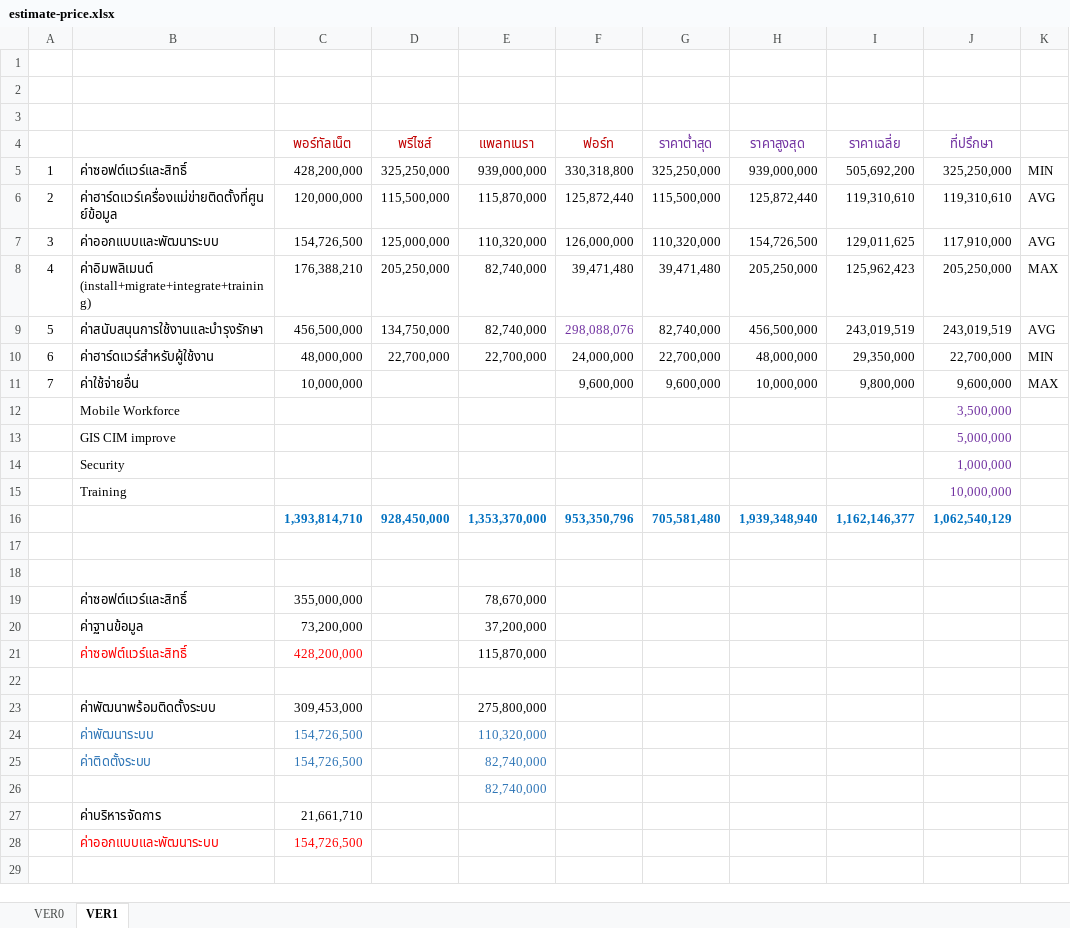
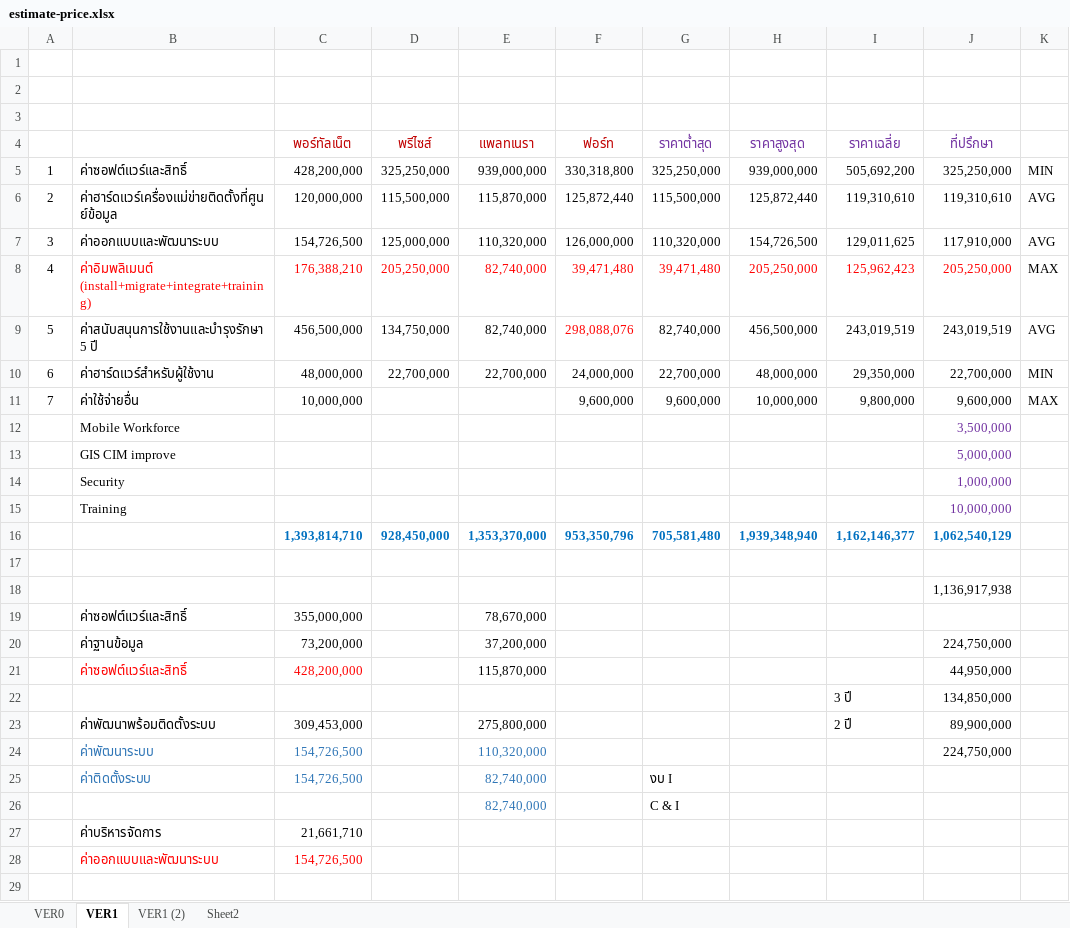
Before and after one commit to choompol-boonmee/oms-draft, an Excel workbook: price/estimate-price.xlsx, sheet VER1, drawn as a sheet; only a part is shown; values as stored, in another font and other column widths than the file's, no borders; the diff names each change by its address in the sheet, - before the commit and + after, or states it on an @@ line.

```diff
--- a/price/estimate-price.xlsx (sheet VER1)
+++ b/price/estimate-price.xlsx (sheet VER1)
+sheet tab: VER1 (2)
+sheet tab: Sheet2
-B8:J8 text colour: black
+B8:J8 text colour: #FF0000
-B9: ค่าสนับสนุนการใช้งานและบำรุงรักษา
+B9: ค่าสนับสนุนการใช้งานและบำรุงรักษา 5 ปี
-F9 text colour: #7030A0
+F9 text colour: #FF0000
-J18 (ที่ปรึกษา): (empty)
+J18 (ที่ปรึกษา): 1,136,917,938
-J20 (ที่ปรึกษา): (empty)
+J20 (ที่ปรึกษา): 224,750,000
-J21 (ที่ปรึกษา): (empty)
+J21 (ที่ปรึกษา): 44,950,000
-row 22: (empty)
+row 22:  |  |  |  |  |  |  |  | 3 ปี | 134,850,000
-I23 (ราคาเฉลี่ย): (empty)
+I23 (ราคาเฉลี่ย): 2 ปี
-J23 (ที่ปรึกษา): (empty)
+J23 (ที่ปรึกษา): 89,900,000
-J24 (ที่ปรึกษา): (empty)
+J24 (ที่ปรึกษา): 224,750,000
-G25 (ราคาต่ำสุด): (empty)
+G25 (ราคาต่ำสุด): งบ I
-G26 (ราคาต่ำสุด): (empty)
+G26 (ราคาต่ำสุด): C & I
```
Also changed, not shown: 6 other files.
